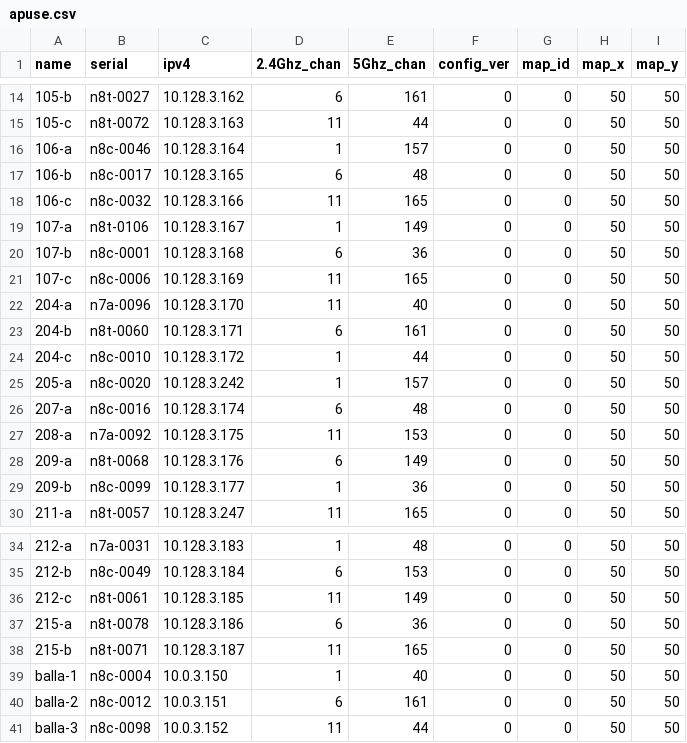
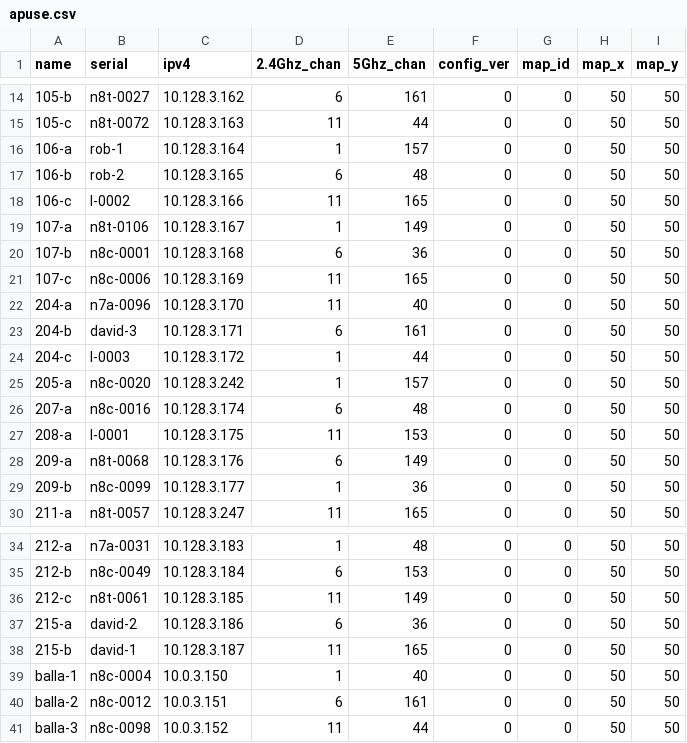
Before and after one commit to socallinuxexpo/scale-network, a CSV file: facts/aps/apuse.csv, drawn as a sheet; only a part is shown, gaps mark what is left out.

Commit message:
start using new aps

```diff
--- a/facts/aps/apuse.csv
+++ b/facts/aps/apuse.csv
@@ -15,5 +15,5 @@ name,serial,ipv4,2.4Ghz_chan,5Ghz_chan,config_ver,map_id,map_x,map_y
 105-c,n8t-0072,10.128.3.163,11,44,0,0,50,50
-106-a,n8c-0046,10.128.3.164,1,157,0,0,50,50
-106-b,n8c-0017,10.128.3.165,6,48,0,0,50,50
-106-c,n8c-0032,10.128.3.166,11,165,0,0,50,50
+106-a,rob-1,10.128.3.164,1,157,0,0,50,50
+106-b,rob-2,10.128.3.165,6,48,0,0,50,50
+106-c,l-0002,10.128.3.166,11,165,0,0,50,50
 107-a,n8t-0106,10.128.3.167,1,149,0,0,50,50
@@ -22,7 +22,7 @@ name,serial,ipv4,2.4Ghz_chan,5Ghz_chan,config_ver,map_id,map_x,map_y
 204-a,n7a-0096,10.128.3.170,11,40,0,0,50,50
-204-b,n8t-0060,10.128.3.171,6,161,0,0,50,50
-204-c,n8c-0010,10.128.3.172,1,44,0,0,50,50
+204-b,david-3,10.128.3.171,6,161,0,0,50,50
+204-c,l-0003,10.128.3.172,1,44,0,0,50,50
 205-a,n8c-0020,10.128.3.242,1,157,0,0,50,50
 207-a,n8c-0016,10.128.3.174,6,48,0,0,50,50
-208-a,n7a-0092,10.128.3.175,11,153,0,0,50,50
+208-a,l-0001,10.128.3.175,11,153,0,0,50,50
 209-a,n8t-0068,10.128.3.176,6,149,0,0,50,50
@@ -36,4 +36,4 @@ name,serial,ipv4,2.4Ghz_chan,5Ghz_chan,config_ver,map_id,map_x,map_y
 212-c,n8t-0061,10.128.3.185,11,149,0,0,50,50
-215-a,n8t-0078,10.128.3.186,6,36,0,0,50,50
-215-b,n8t-0071,10.128.3.187,11,165,0,0,50,50
+215-a,david-2,10.128.3.186,6,36,0,0,50,50
+215-b,david-1,10.128.3.187,11,165,0,0,50,50
 balla-1,n8c-0004,10.0.3.150,1,40,0,0,50,50
```
